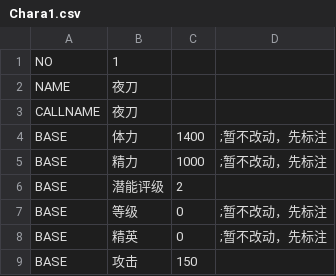
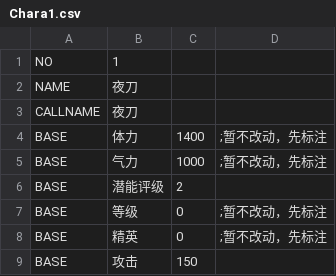
Before and after one commit to syf097/ErArk, a CSV file: CSV/Chara/Chara1.csv, drawn as a sheet; only a part is shown.

```diff
--- a/CSV/Chara/Chara1.csv
+++ b/CSV/Chara/Chara1.csv
@@ -4,3 +4,3 @@ CALLNAME,夜刀,,
 BASE,体力,1400,;暂不改动，先标注
-BASE,精力,1000,;暂不改动，先标注
+BASE,气力,1000,;暂不改动，先标注
 BASE,潜能评级,2,
```
Also changed, not shown: CSV/Chara/Chara10.csv, CSV/Chara/Chara11.csv, 38 other files.
